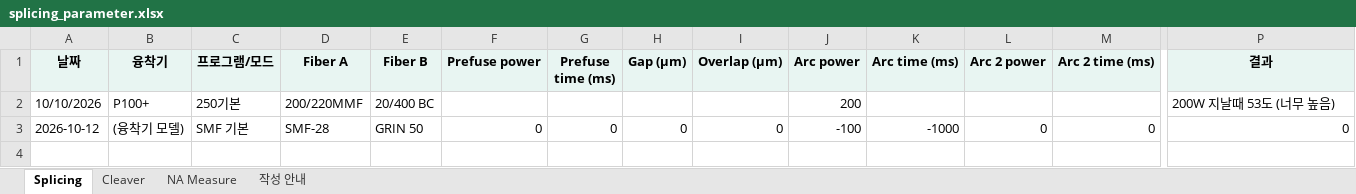
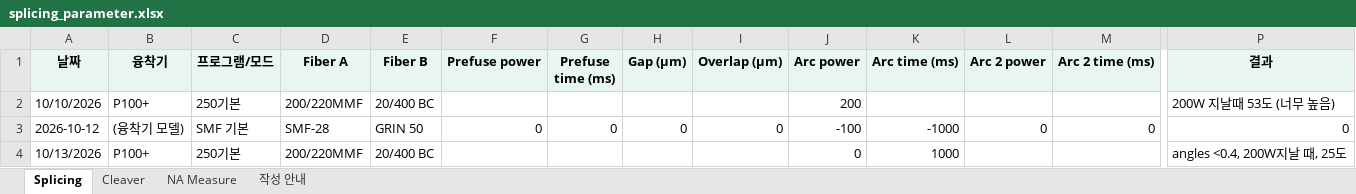
Before and after one commit to seagull615/SMS-sensorDesigner, an Excel workbook: excel/splicing_parameter.xlsx, sheet Splicing, drawn as a sheet; only a part is shown, gaps mark what is left out; values as stored, in another font and other column widths than the file's, no borders; rows hold the shown columns only; the diff names each change by its address in the sheet, - before the commit and + after, or states it on an @@ line.

Commit message:
Add files via upload

```diff
--- a/excel/splicing_parameter.xlsx (sheet Splicing)
+++ b/excel/splicing_parameter.xlsx (sheet Splicing)
+row 4: 10/13/2026 | P100+ | 250기본 | 200/220MMF | 20/400 BC |  |  |  |  | 0 | 1000 |  |  | angles <0.4, 200W지날 때, 25도
```
Also changed, not shown: sheet NA Measure.
